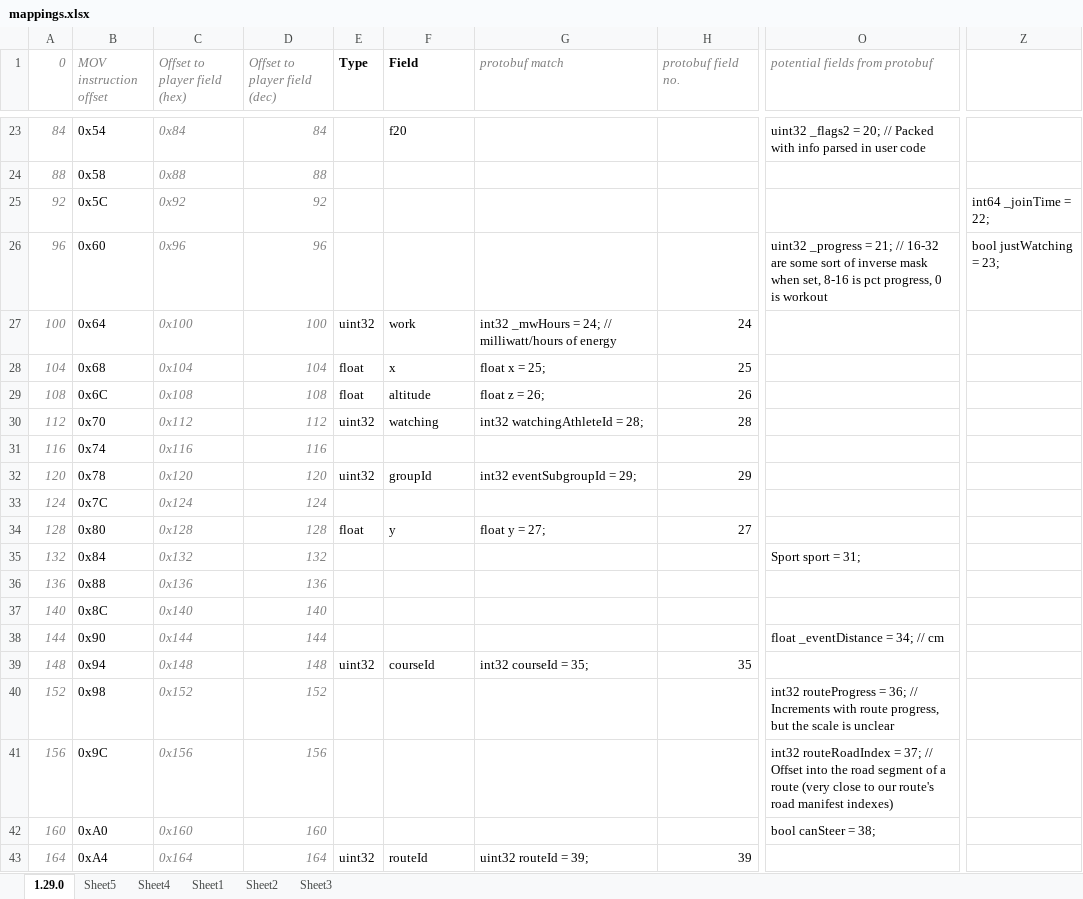
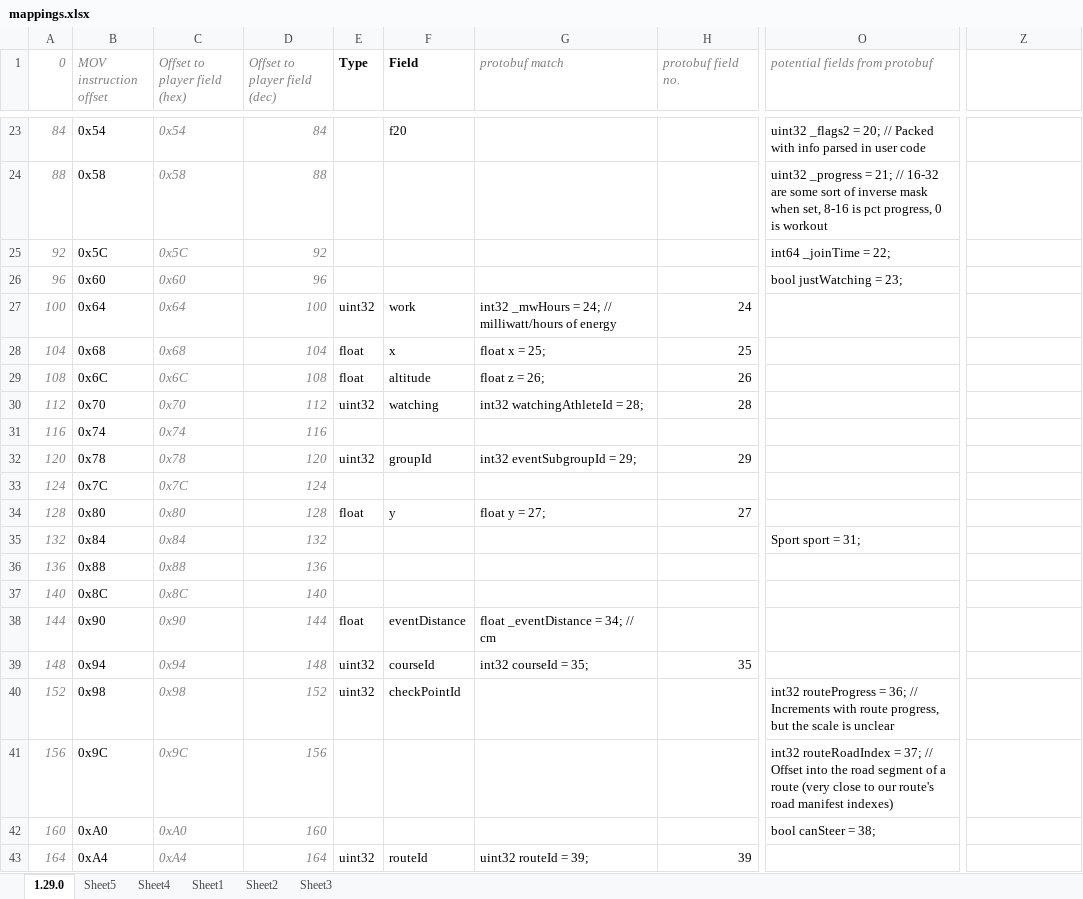
Before and after one commit to zwfthcks/zwift-memory-monitor, an Excel workbook: doc/mappings.xlsx, sheet 1.29.0, drawn as a sheet; only a part is shown, gaps mark what is left out; values as stored, in another font and other column widths than the file's, no borders; the diff covers the shown part only; the diff names each change by its address in the sheet, - before the commit and + after, or states it on an @@ line.

```diff
--- a/doc/mappings.xlsx (sheet 1.29.0)
+++ b/doc/mappings.xlsx (sheet 1.29.0)
-C23 (Offset to player field (hex)): 0x84
+C23 (Offset to player field (hex)): 0x54
-C24 (Offset to player field (hex)): 0x88
+C24 (Offset to player field (hex)): 0x58
-O24 (potential fields from protobuf): (empty)
+O24 (potential fields from protobuf): uint32 _progress = 21; // 16-32 are some sort of inverse mask when set, 8-16 is pct progress, 0 is workout
-C25 (Offset to player field (hex)): 0x92
+C25 (Offset to player field (hex)): 0x5C
-O25 (potential fields from protobuf): (empty)
+O25 (potential fields from protobuf): int64 _joinTime = 22;
-Z25: int64 _joinTime = 22;
+Z25: (empty)
-C26 (Offset to player field (hex)): 0x96
+C26 (Offset to player field (hex)): 0x60
-O26 (potential fields from protobuf): uint32 _progress = 21; // 16-32 are some sort of inverse mask when set, 8-16 is pct progress, 0 is workout
+O26 (potential fields from protobuf): bool justWatching = 23;
-Z26: bool justWatching = 23;
+Z26: (empty)
-C27 (Offset to player field (hex)): 0x100
+C27 (Offset to player field (hex)): 0x64
-C28 (Offset to player field (hex)): 0x104
+C28 (Offset to player field (hex)): 0x68
-C29 (Offset to player field (hex)): 0x108
+C29 (Offset to player field (hex)): 0x6C
-C30 (Offset to player field (hex)): 0x112
+C30 (Offset to player field (hex)): 0x70
-C31 (Offset to player field (hex)): 0x116
+C31 (Offset to player field (hex)): 0x74
-C32 (Offset to player field (hex)): 0x120
+C32 (Offset to player field (hex)): 0x78
-C33 (Offset to player field (hex)): 0x124
+C33 (Offset to player field (hex)): 0x7C
-C34 (Offset to player field (hex)): 0x128
+C34 (Offset to player field (hex)): 0x80
-C35 (Offset to player field (hex)): 0x132
+C35 (Offset to player field (hex)): 0x84
-C36 (Offset to player field (hex)): 0x136
+C36 (Offset to player field (hex)): 0x88
-C37 (Offset to player field (hex)): 0x140
+C37 (Offset to player field (hex)): 0x8C
-C38 (Offset to player field (hex)): 0x144
+C38 (Offset to player field (hex)): 0x90
-E38 (Type): (empty)
+E38 (Type): float
-F38 (Field): (empty)
+F38 (Field): eventDistance
-G38 (protobuf match): (empty)
+G38 (protobuf match): float _eventDistance = 34; // cm
-O38 (potential fields from protobuf): float _eventDistance = 34; // cm
+O38 (potential fields from protobuf): (empty)
-C39 (Offset to player field (hex)): 0x148
+C39 (Offset to player field (hex)): 0x94
-C40 (Offset to player field (hex)): 0x152
+C40 (Offset to player field (hex)): 0x98
-E40 (Type): (empty)
+E40 (Type): uint32
-F40 (Field): (empty)
+F40 (Field): checkPointId
-C41 (Offset to player field (hex)): 0x156
+C41 (Offset to player field (hex)): 0x9C
-C42 (Offset to player field (hex)): 0x160
+C42 (Offset to player field (hex)): 0xA0
-C43 (Offset to player field (hex)): 0x164
+C43 (Offset to player field (hex)): 0xA4
```
Also changed, not shown: 78 edited cells elsewhere in this sheet, formulas that keep their value, 1 other file.
